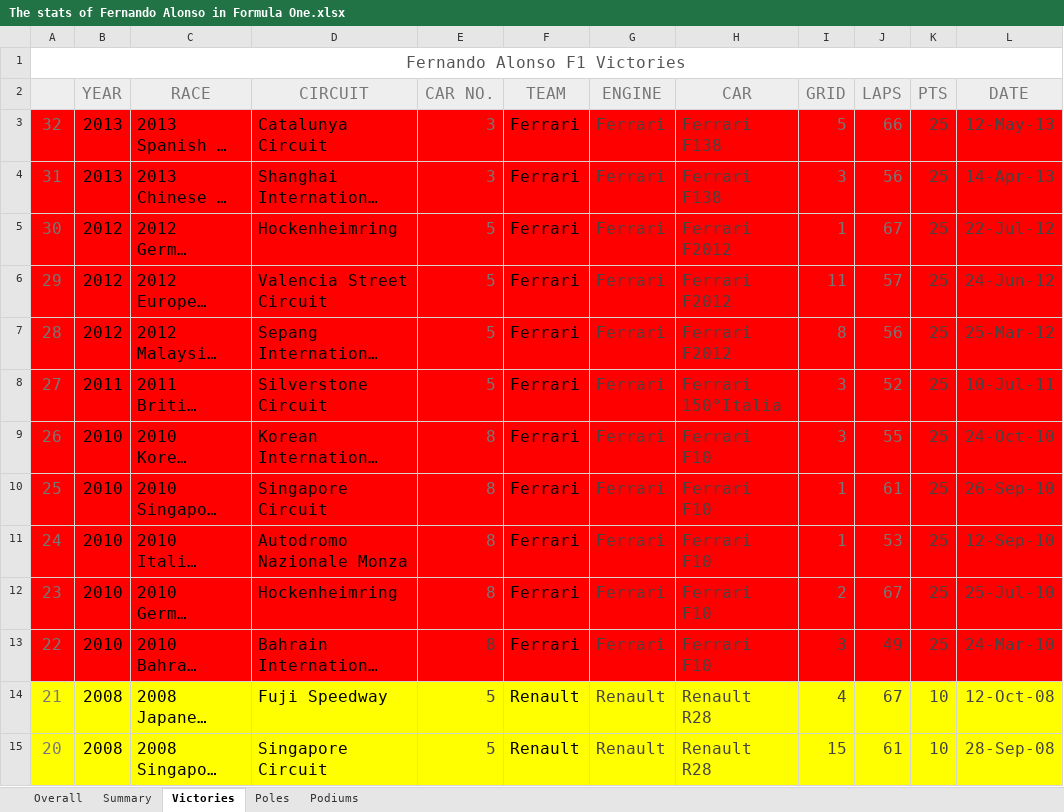
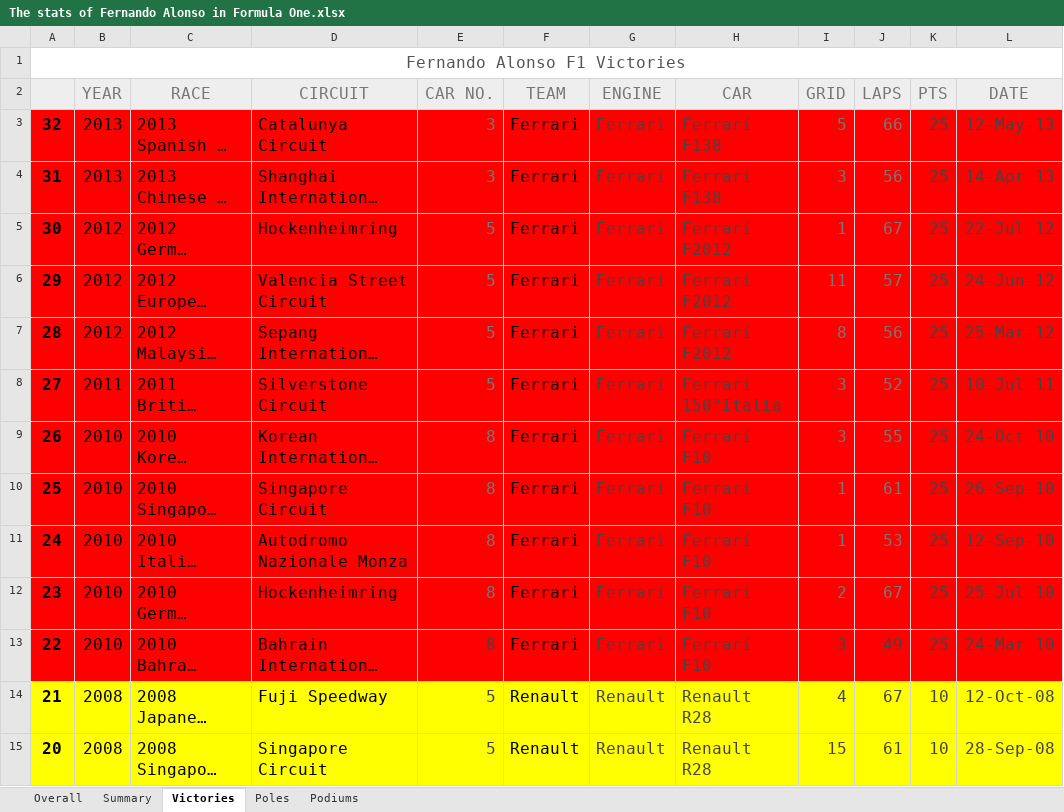
Before and after one commit to LITTLEPINKALLDEAD/DatasOnTelecom, an Excel workbook: 文档/其他文档/Others/Sports/The stats of Fernando Alonso in Formula One.xlsx, sheet Victories, drawn as a sheet; only a part is shown; long unchanged cells end in …; values as stored, in another font and other column widths than the file's, no borders; charts and pictures not drawn; the diff covers the shown part only; the diff names each change by its address in the sheet, - before the commit and + after, or states it on an @@ line.

```diff
--- a/文档/其他文档/Others/Sports/The stats of Fernando Alonso in Formula One.xlsx (sheet Victories)
+++ b/文档/其他文档/Others/Sports/The stats of Fernando Alonso in Formula One.xlsx (sheet Victories)
@@ A3:A15 bold: off → on, text colour: #777777 → black @@
```
Also changed, not shown: 19 added rows and cell formats elsewhere in this sheet, sheet Podiums, sheet Poles, sheet Summary, sheet Overall, formulas that keep their value, charts or pictures, 2 other files.
